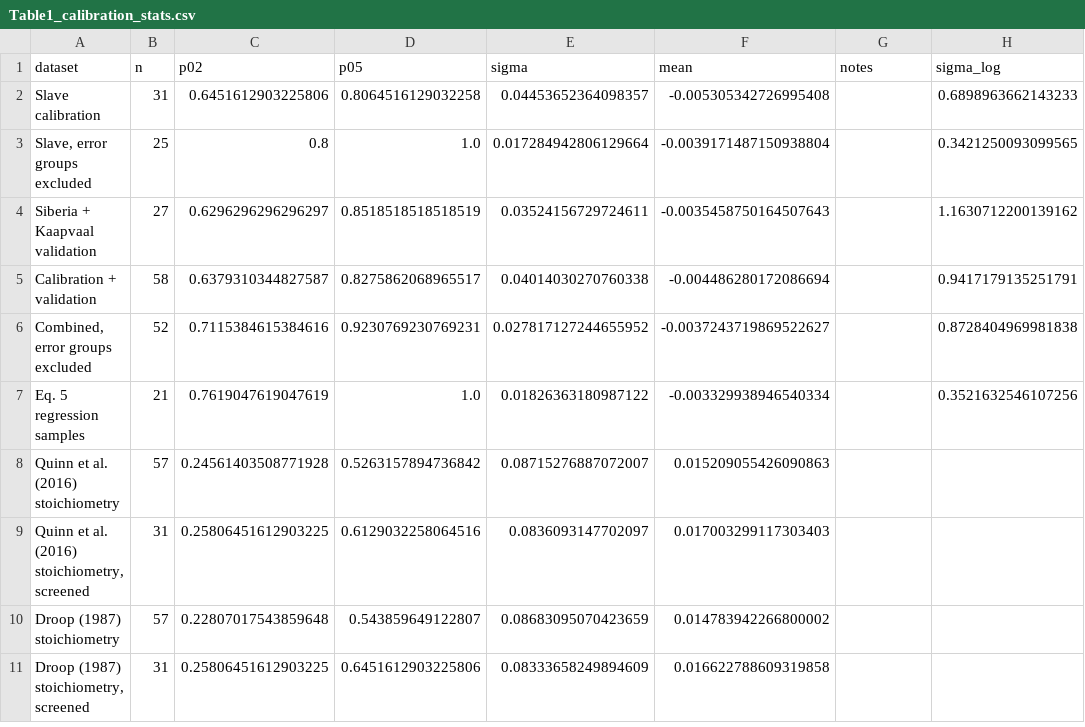
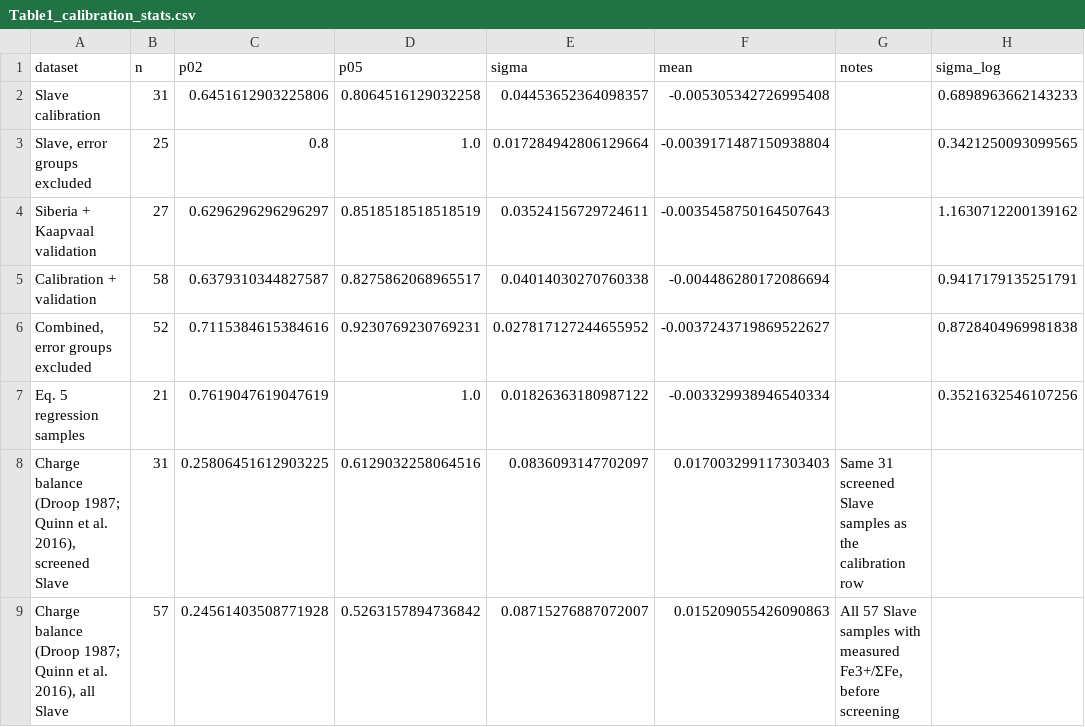
Before and after one commit to Hygrohodos/Peridotite_p-T-fO2, a CSV file: data/derived/Table1_calibration_stats.csv, drawn as a sheet.

Commit message:
Fix charge-balance garnet Fe3+ (Droop 1987 step iv) and merge Table 1 rows
- stoichiometry.py: Droop branch now normalises total Fe to 8 cations
  (Droop 1987 p. 433 step iv) before Fe2+ and Fe3+/SFe; previously F was
  divided by Fe per 12 O, so XFe3_droop was low by 8/S (<= 0.003 here).
  Fe3+ capped at total Fe in both branches (Droop step v; Quinn et al.
  2016 step 4a). Rows with no garnet analysis are NaN (previously
  Fe3_quinn = 24, Fe2_quinn = -24). Docstring quotes both papers and
  notes that the procedures are algebraically identical for garnet.
- calibration.py: Table 1 reports one "Charge balance (Droop 1987;
  Quinn et al. 2016)" row per sample set (31 screened Slave, then all
  57 Slave before screening) and checks XFe3_droop == XFe3_quinn.
  Screened 31: 26 % / 61 % / 1sigma 0.084; all 57: 25 % / 53 % / 0.087.
- tests/test_stoichiometry.py: reproduces Droop (1987) Table 3 garnet
  (S 8.268, Fe3+ 0.779, Fe2+ 0.013), Droop = Quinn identity, caps, NaN.
- README: charge-balance rows and note; test command.

p-T-fO2.csv, all comparative-geothermometry Table 1 rows, Eq. 5, dT and
figures are unchanged; 9/9 buffer checks pass.

```diff
--- a/data/derived/Table1_calibration_stats.csv
+++ b/data/derived/Table1_calibration_stats.csv
@@ -7,5 +7,3 @@ Calibration + validation,58,0.6379310344827587,0.8275862068965517,0.040140302707
 Eq. 5 regression samples,21,0.7619047619047619,1.0,0.01826363180987122,-0.003329938946540334,,0.3521632546107256
-Quinn et al. (2016) stoichiometry,57,0.24561403508771928,0.5263157894736842,0.08715276887072007,0.015209055426090863,,
-"Quinn et al. (2016) stoichiometry, screened",31,0.25806451612903225,0.6129032258064516,0.0836093147702097,0.017003299117303403,,
-Droop (1987) stoichiometry,57,0.22807017543859648,0.543859649122807,0.08683095070423659,0.014783942266800002,,
-"Droop (1987) stoichiometry, screened",31,0.25806451612903225,0.6451612903225806,0.08333658249894609,0.016622788609319858,,
+"Charge balance (Droop 1987; Quinn et al. 2016), screened Slave",31,0.25806451612903225,0.6129032258064516,0.0836093147702097,0.017003299117303403,Same 31 screened Slave samples as the calibration row,
+"Charge balance (Droop 1987; Quinn et al. 2016), all Slave",57,0.24561403508771928,0.5263157894736842,0.08715276887072007,0.015209055426090863,"All 57 Slave samples with measured Fe3+/ΣFe, before screening",
```
Also changed, not shown: 5 other files.
